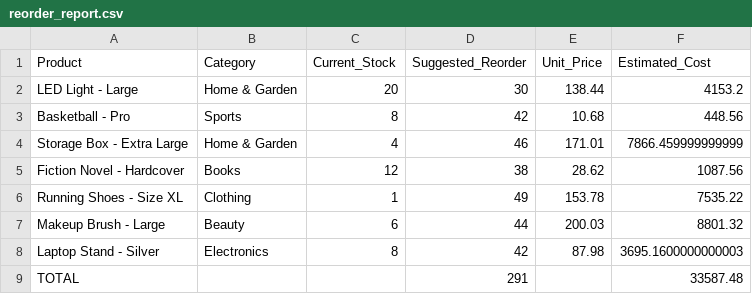
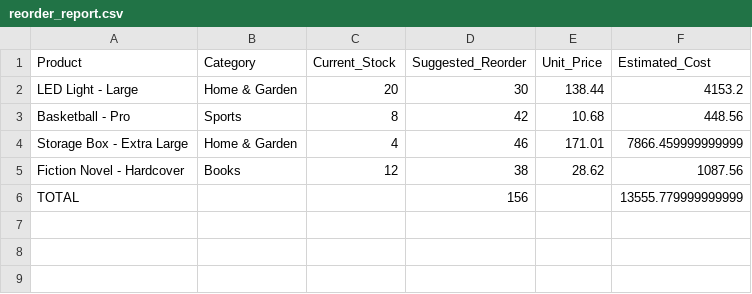
Before and after one commit to NK-Forge/NK_inventory_manager, a CSV file: reorder_report.csv, drawn as a sheet.

```diff
--- a/reorder_report.csv
+++ b/reorder_report.csv
@@ -5,5 +5,2 @@ Storage Box - Extra Large,Home & Garden,4,46,171.01,7866.459999999999
 Fiction Novel - Hardcover,Books,12,38,28.62,1087.56
-Running Shoes - Size XL,Clothing,1,49,153.78,7535.22
-Makeup Brush - Large,Beauty,6,44,200.03,8801.32
-Laptop Stand - Silver,Electronics,8,42,87.98,3695.1600000000003
-TOTAL,,,291,,33587.48
+TOTAL,,,156,,13555.779999999999
```
Also changed, not shown: sample_inventory.csv, 3 other files.
